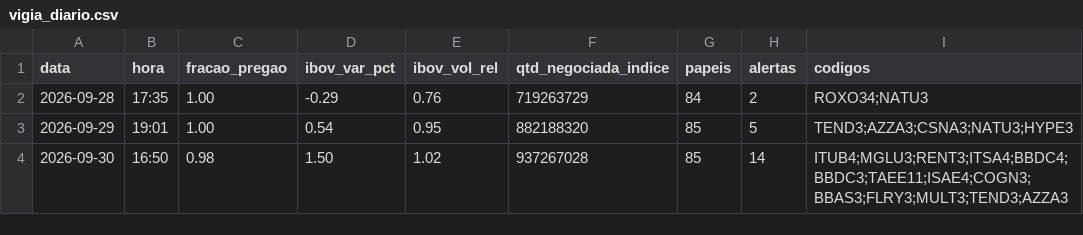
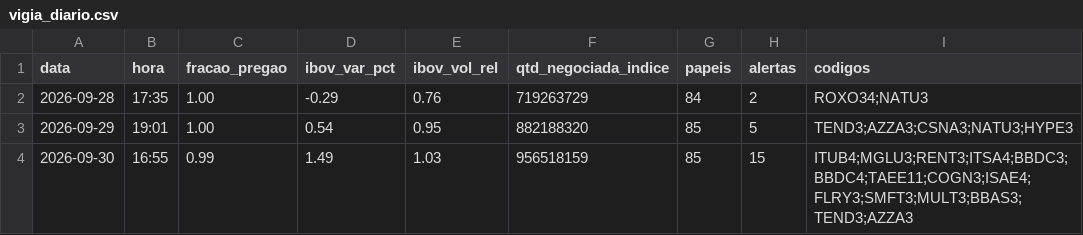
Before and after one commit to rlavourinha/monitor-cobertura, a CSV file: data/vigia_diario.csv, drawn as a sheet.

Commit message:
vigia: alertas em tempo real 2026-09-30 16:55

```diff
--- a/data/vigia_diario.csv
+++ b/data/vigia_diario.csv
@@ -3,2 +3,2 @@ data,hora,fracao_pregao,ibov_var_pct,ibov_vol_rel,qtd_negociada_indice,papeis,al
 2026-09-29,19:01,1.00,0.54,0.95,882188320,85,5,TEND3;AZZA3;CSNA3;NATU3;HYPE3
-2026-09-30,16:50,0.98,1.50,1.02,937267028,85,14,ITUB4;MGLU3;RENT3;ITSA4;BBDC4;BBDC3;TAEE11;ISAE4;COGN3;BBAS3;FLRY3;MULT3;TEND3;AZZA3
+2026-09-30,16:55,0.99,1.49,1.03,956518159,85,15,ITUB4;MGLU3;RENT3;ITSA4;BBDC3;BBDC4;TAEE11;COGN3;ISAE4;FLRY3;SMFT3;MULT3;BBAS3;TEND3;AZZA3
```
Also changed, not shown: 3 other files.
